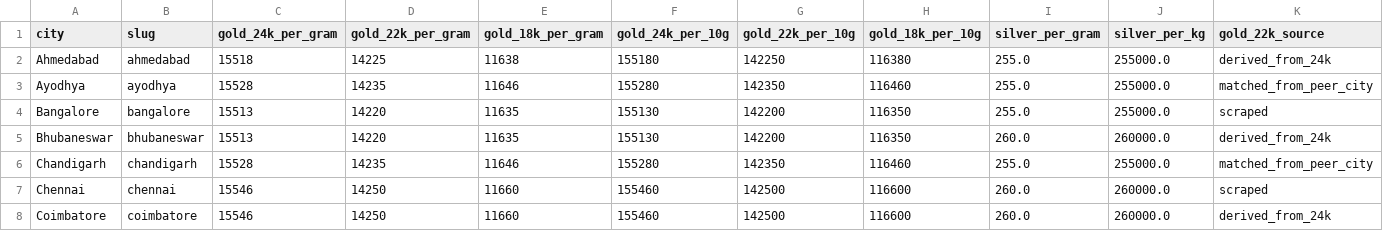
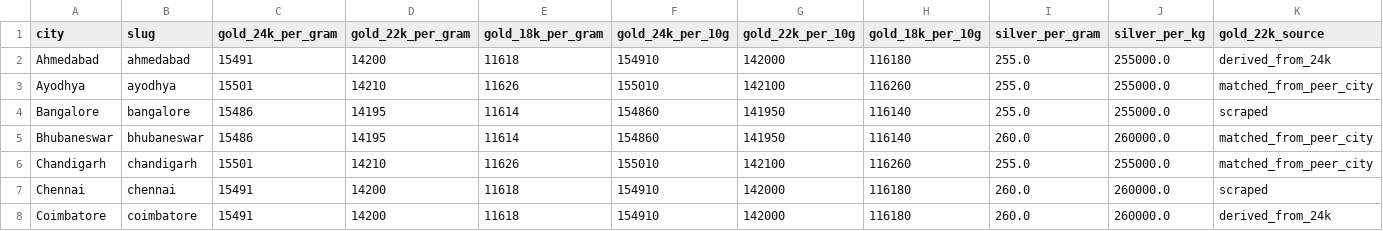
Before and after one commit to karteek15/gold-silver-rates, a CSV file: rates.csv, drawn as a sheet; only a part is shown; the diff covers the shown part only; the diff names each change by its address in the sheet, - before the commit and + after, or states it on an @@ line.

```diff
--- a/rates.csv
+++ b/rates.csv
-C2 (gold_24k_per_gram): 15518
+C2 (gold_24k_per_gram): 15491
-D2 (gold_22k_per_gram): 14225
+D2 (gold_22k_per_gram): 14200
-E2 (gold_18k_per_gram): 11638
+E2 (gold_18k_per_gram): 11618
-F2 (gold_24k_per_10g): 155180
+F2 (gold_24k_per_10g): 154910
-G2 (gold_22k_per_10g): 142250
+G2 (gold_22k_per_10g): 142000
-H2 (gold_18k_per_10g): 116380
+H2 (gold_18k_per_10g): 116180
-C3 (gold_24k_per_gram): 15528
+C3 (gold_24k_per_gram): 15501
-D3 (gold_22k_per_gram): 14235
+D3 (gold_22k_per_gram): 14210
-E3 (gold_18k_per_gram): 11646
+E3 (gold_18k_per_gram): 11626
-F3 (gold_24k_per_10g): 155280
+F3 (gold_24k_per_10g): 155010
-G3 (gold_22k_per_10g): 142350
+G3 (gold_22k_per_10g): 142100
-H3 (gold_18k_per_10g): 116460
+H3 (gold_18k_per_10g): 116260
-C4:C5 (gold_24k_per_gram): 15513
+C4:C5 (gold_24k_per_gram): 15486
-D4:D5 (gold_22k_per_gram): 14220
+D4:D5 (gold_22k_per_gram): 14195
-E4:E5 (gold_18k_per_gram): 11635
+E4:E5 (gold_18k_per_gram): 11614
-F4:F5 (gold_24k_per_10g): 155130
+F4:F5 (gold_24k_per_10g): 154860
-G4:G5 (gold_22k_per_10g): 142200
+G4:G5 (gold_22k_per_10g): 141950
-H4:H5 (gold_18k_per_10g): 116350
+H4:H5 (gold_18k_per_10g): 116140
-K5 (gold_22k_source): derived_from_24k
+K5 (gold_22k_source): matched_from_peer_city
-C6 (gold_24k_per_gram): 15528
+C6 (gold_24k_per_gram): 15501
-D6 (gold_22k_per_gram): 14235
+D6 (gold_22k_per_gram): 14210
-E6 (gold_18k_per_gram): 11646
+E6 (gold_18k_per_gram): 11626
-F6 (gold_24k_per_10g): 155280
+F6 (gold_24k_per_10g): 155010
-G6 (gold_22k_per_10g): 142350
+G6 (gold_22k_per_10g): 142100
-H6 (gold_18k_per_10g): 116460
+H6 (gold_18k_per_10g): 116260
-C7:C8 (gold_24k_per_gram): 15546
+C7:C8 (gold_24k_per_gram): 15491
-D7:D8 (gold_22k_per_gram): 14250
+D7:D8 (gold_22k_per_gram): 14200
-E7:E8 (gold_18k_per_gram): 11660
+E7:E8 (gold_18k_per_gram): 11618
-F7:F8 (gold_24k_per_10g): 155460
+F7:F8 (gold_24k_per_10g): 154910
-G7:G8 (gold_22k_per_10g): 142500
+G7:G8 (gold_22k_per_10g): 142000
-H7:H8 (gold_18k_per_10g): 116600
+H7:H8 (gold_18k_per_10g): 116180
```
Also changed, not shown: 141 edited cells elsewhere in this file, 1 other file.
